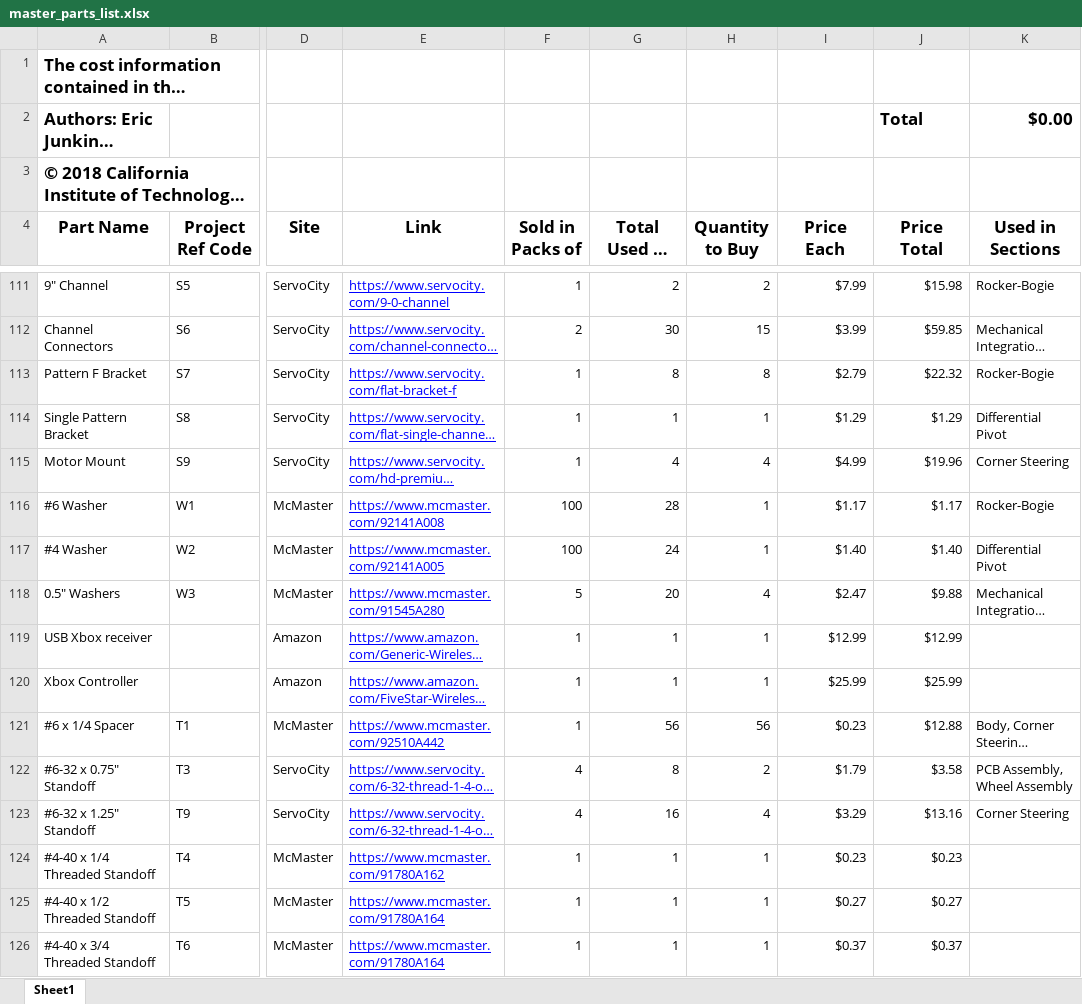
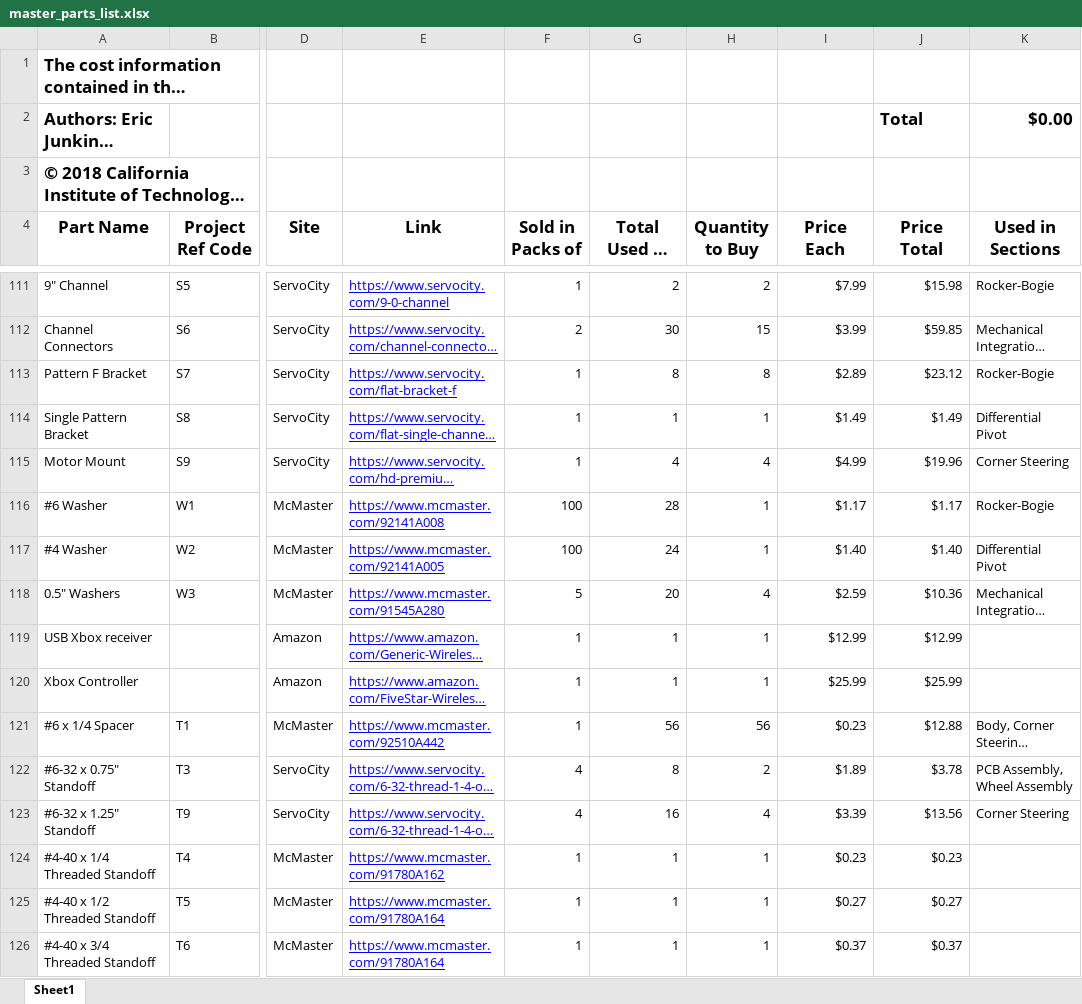
Before and after one commit to nasa-jpl/open-source-rover, an Excel workbook: master_parts_list.xlsx, sheet Sheet1, drawn as a sheet; only a part is shown, gaps mark what is left out; long unchanged cells end in …; values as stored, in another font and other column widths than the file's, no borders; the diff covers the shown part only; the diff names each change by its address in the sheet, - before the commit and + after, or states it on an @@ line.

Commit message:
Updated prices in master parts list.  Closes #160.

```diff
--- a/master_parts_list.xlsx (sheet Sheet1)
+++ b/master_parts_list.xlsx (sheet Sheet1)
-I113 (Price Each): $2.79
+I113 (Price Each): $2.89
-J113 (Price Total): $22.32
+J113 (Price Total): $23.12
-I114 (Price Each): $1.29
+I114 (Price Each): $1.49
-J114 (Price Total): $1.29
+J114 (Price Total): $1.49
-I118 (Price Each): $2.47
+I118 (Price Each): $2.59
-J118 (Price Total): $9.88
+J118 (Price Total): $10.36
-I122 (Price Each): $1.79
+I122 (Price Each): $1.89
-J122 (Price Total): $3.58
+J122 (Price Total): $3.78
-I123 (Price Each): $3.29
+I123 (Price Each): $3.39
-J123 (Price Total): $13.16
+J123 (Price Total): $13.56
```
Also changed, not shown: 27 edited cells elsewhere in this sheet, 2 other files.
